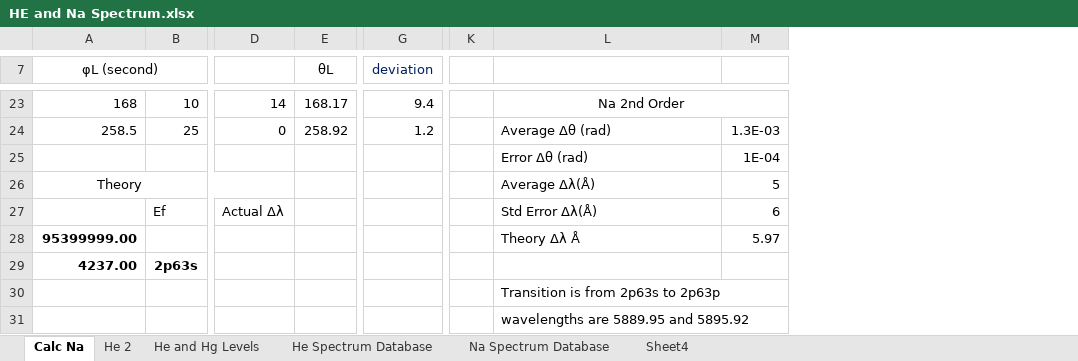
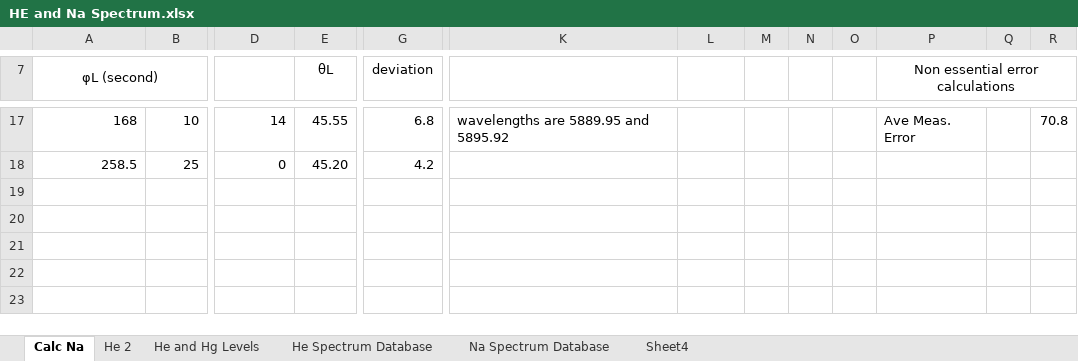
Before and after one commit to mlane3/Phys4321, an Excel workbook: FranckHertz/HeliumNeon/HE and Na Spectrum.xlsx, sheet Calc Na, drawn as a sheet; only a part is shown, gaps mark what is left out; values as stored, in another font and other column widths than the file's, no borders; removed rows and columns are numbered as before the commit, all else as after; rows hold the shown columns only; the diff covers the shown part only; the diff names each change by its address in the sheet, - before the commit and + after, or states it on an @@ line.

```diff
--- a/FranckHertz/HeliumNeon/HE and Na Spectrum.xlsx (sheet Calc Na)
+++ b/FranckHertz/HeliumNeon/HE and Na Spectrum.xlsx (sheet Calc Na)
-column K, empty
+column M, empty
+column N, empty
+column O, empty
+column P (Non essential error calculations), row 17: Ave Meas. Error
+column Q, empty
+column R, row 17: 70.8
-G7 text colour: #002060
+G7 text colour: black
-E17 (θL): 168.17
+E17 (θL): 45.55
-G17 (deviation): 9.4
+G17 (deviation): 6.8
-K17: Na 2nd Order
+K17: wavelengths are 5889.95 and 5895.92
-K17 alignment: center
+K17 alignment: left
-L23:M23 merged
-E18 (θL): 258.92
+E18 (θL): 45.20
-G18 (deviation): 1.2
+G18 (deviation): 4.2
-K18: Average Δθ (rad)
+K18: (empty)
-L18: 1.3E-03
+L18: (empty)
-row 25:  |  |  |  |  |  | Error Δθ (rad) | 1E-04
-row 26: Theory |  |  |  |  |  | Average Δλ(Å) | 5
-row 27:  | Ef | Actual Δλ |  |  |  | Std Error Δλ(Å) | 6
-row 28: 95399999.00 |  |  |  |  |  | Theory Δλ Å | 5.97
-row 29: 4237.00 | 2p63s
-row 30:  |  |  |  |  |  | Transition is from 2p63s to 2p63p
-row 31:  |  |  |  |  |  | wavelengths are 5889.95 and 5895.92
```
Also changed, not shown: 6 removed rows, 18 edited cells, cell formats and merged cells elsewhere in this sheet, sheet He 2, formulas that keep their value, 12 other files.
